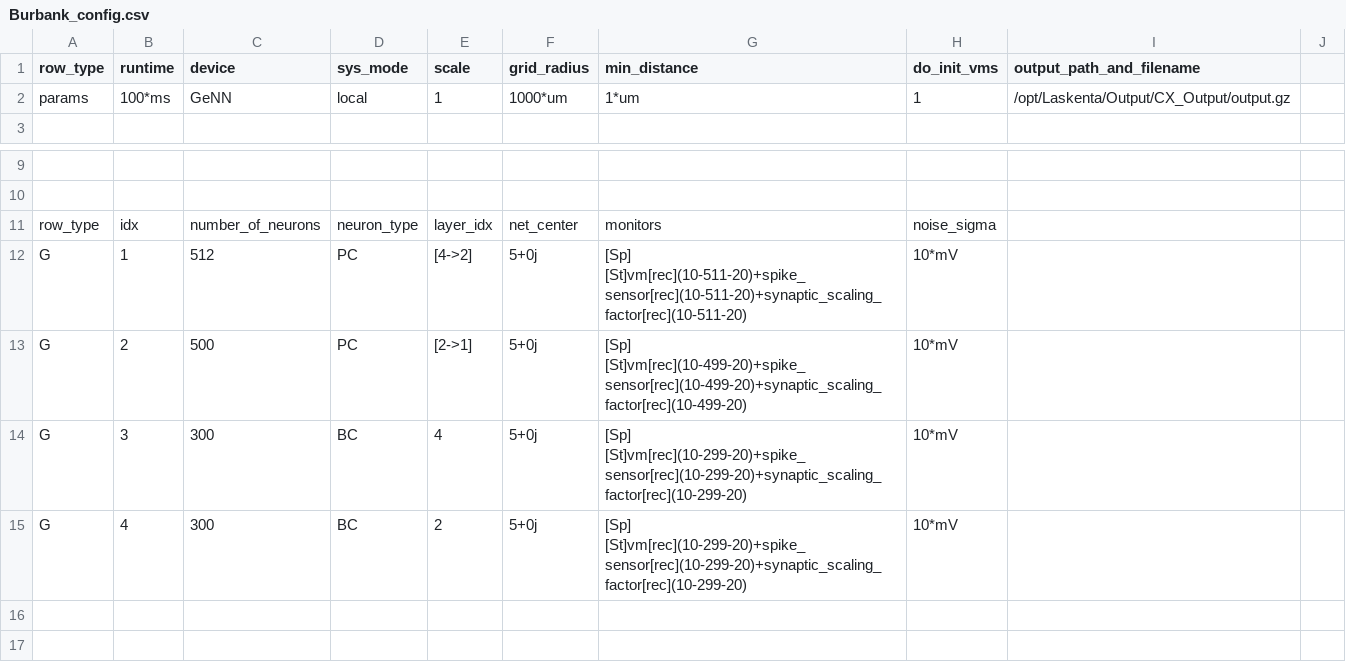
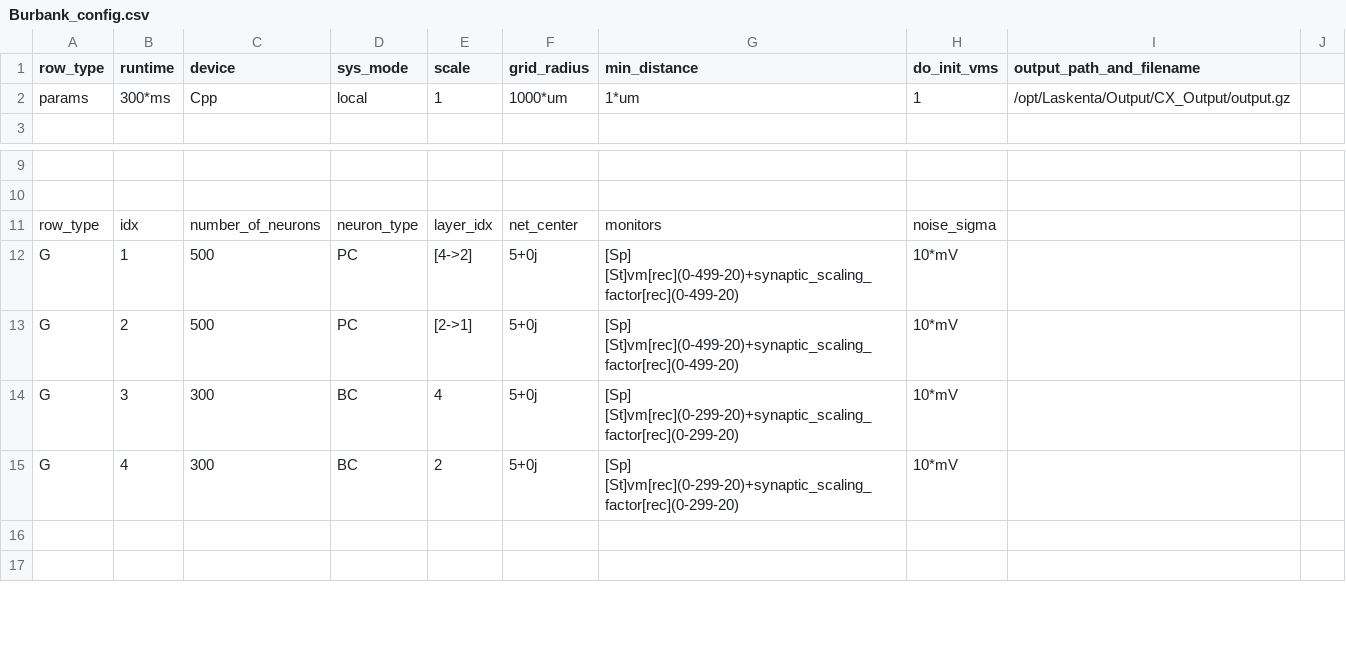
Before and after one commit to russelljjarvis/CxSystem, a CSV file: config_files/Burbank_config.csv, drawn as a sheet; only a part is shown, gaps mark what is left out; the diff names each change by its address in the sheet, - before the commit and + after, or states it on an @@ line.

```diff
--- a/config_files/Burbank_config.csv
+++ b/config_files/Burbank_config.csv
-B2 (runtime): 100*ms
+B2 (runtime): 300*ms
-C2 (device): GeNN
+C2 (device): Cpp
-C12 (device): 512
+C12 (device): 500
-G12 (min_distance): [Sp] [St]vm[rec](10-511-20)+spike_sensor[rec](10-511-20)+synaptic_scaling_factor[rec](10-511-20)
+G12 (min_distance): [Sp] [St]vm[rec](0-499-20)+synaptic_scaling_factor[rec](0-499-20)
-G13 (min_distance): [Sp] [St]vm[rec](10-499-20)+spike_sensor[rec](10-499-20)+synaptic_scaling_factor[rec](10-499-20)
+G13 (min_distance): [Sp] [St]vm[rec](0-499-20)+synaptic_scaling_factor[rec](0-499-20)
-G14:G15 (min_distance): [Sp] [St]vm[rec](10-299-20)+spike_sensor[rec](10-299-20)+synaptic_scaling_factor[rec](10-299-20)
+G14:G15 (min_distance): [Sp] [St]vm[rec](0-299-20)+synaptic_scaling_factor[rec](0-299-20)
```
Also changed, not shown: 2 other files.
